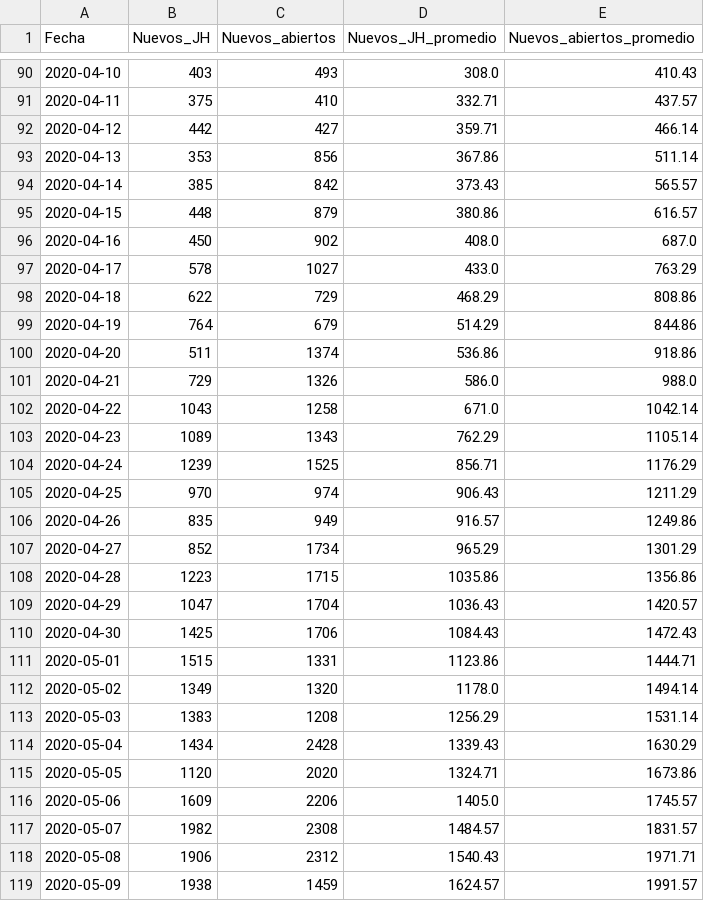
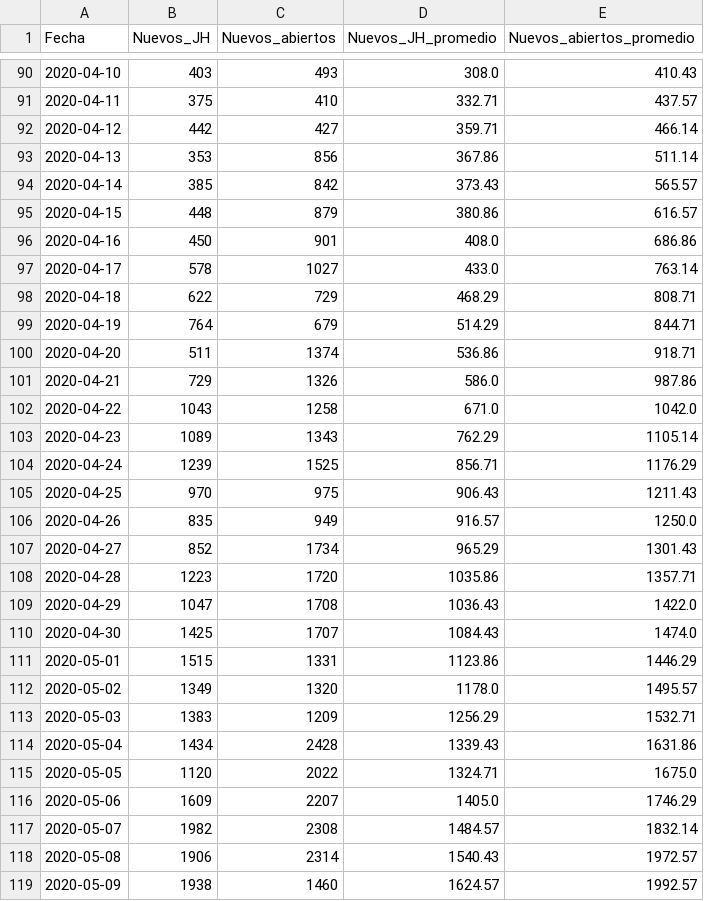
Before and after one commit to rodrigolece/Mexico-datos, a CSV file: datos_abiertos/formato_especial/comparativo_casos_nuevos.csv, drawn as a sheet; only a part is shown, gaps mark what is left out; the diff covers the shown part only.

Commit message:
Updated formato_especial

```diff
--- a/datos_abiertos/formato_especial/comparativo_casos_nuevos.csv
+++ b/datos_abiertos/formato_especial/comparativo_casos_nuevos.csv
@@ -95,25 +95,25 @@ Fecha,Nuevos_JH,Nuevos_abiertos,Nuevos_JH_promedio,Nuevos_abiertos_promedio
 2020-04-15,448,879,380.86,616.57
-2020-04-16,450,902,408.0,687.0
-2020-04-17,578,1027,433.0,763.29
-2020-04-18,622,729,468.29,808.86
-2020-04-19,764,679,514.29,844.86
-2020-04-20,511,1374,536.86,918.86
-2020-04-21,729,1326,586.0,988.0
-2020-04-22,1043,1258,671.0,1042.14
+2020-04-16,450,901,408.0,686.86
+2020-04-17,578,1027,433.0,763.14
+2020-04-18,622,729,468.29,808.71
+2020-04-19,764,679,514.29,844.71
+2020-04-20,511,1374,536.86,918.71
+2020-04-21,729,1326,586.0,987.86
+2020-04-22,1043,1258,671.0,1042.0
 2020-04-23,1089,1343,762.29,1105.14
 2020-04-24,1239,1525,856.71,1176.29
-2020-04-25,970,974,906.43,1211.29
-2020-04-26,835,949,916.57,1249.86
-2020-04-27,852,1734,965.29,1301.29
-2020-04-28,1223,1715,1035.86,1356.86
-2020-04-29,1047,1704,1036.43,1420.57
-2020-04-30,1425,1706,1084.43,1472.43
-2020-05-01,1515,1331,1123.86,1444.71
-2020-05-02,1349,1320,1178.0,1494.14
-2020-05-03,1383,1208,1256.29,1531.14
-2020-05-04,1434,2428,1339.43,1630.29
-2020-05-05,1120,2020,1324.71,1673.86
-2020-05-06,1609,2206,1405.0,1745.57
-2020-05-07,1982,2308,1484.57,1831.57
-2020-05-08,1906,2312,1540.43,1971.71
-2020-05-09,1938,1459,1624.57,1991.57
+2020-04-25,970,975,906.43,1211.43
+2020-04-26,835,949,916.57,1250.0
+2020-04-27,852,1734,965.29,1301.43
+2020-04-28,1223,1720,1035.86,1357.71
+2020-04-29,1047,1708,1036.43,1422.0
+2020-04-30,1425,1707,1084.43,1474.0
+2020-05-01,1515,1331,1123.86,1446.29
+2020-05-02,1349,1320,1178.0,1495.57
+2020-05-03,1383,1209,1256.29,1532.71
+2020-05-04,1434,2428,1339.43,1631.86
+2020-05-05,1120,2022,1324.71,1675.0
+2020-05-06,1609,2207,1405.0,1746.29
+2020-05-07,1982,2308,1484.57,1832.14
+2020-05-08,1906,2314,1540.43,1972.57
+2020-05-09,1938,1460,1624.57,1992.57
```
Also changed, not shown: 1 added row and 154 edited cells elsewhere in this file, datos_abiertos/formato_especial/comparativo_casos_acumulados.csv, datos_abiertos/formato_especial/comparativo_muertes_acumuladas.csv, 1 other file.
